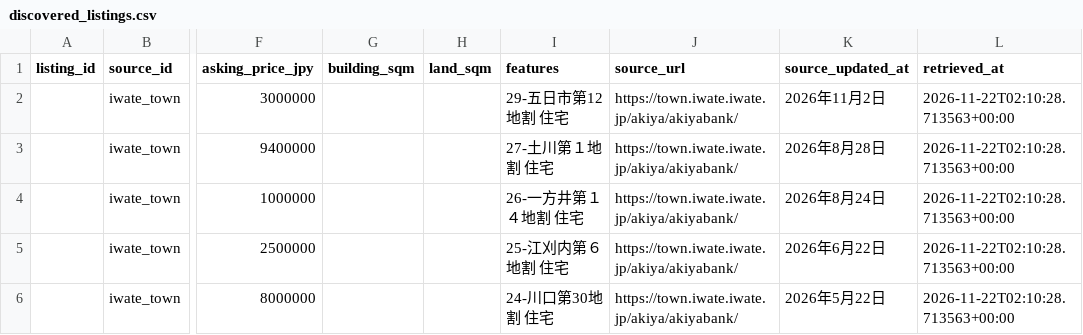
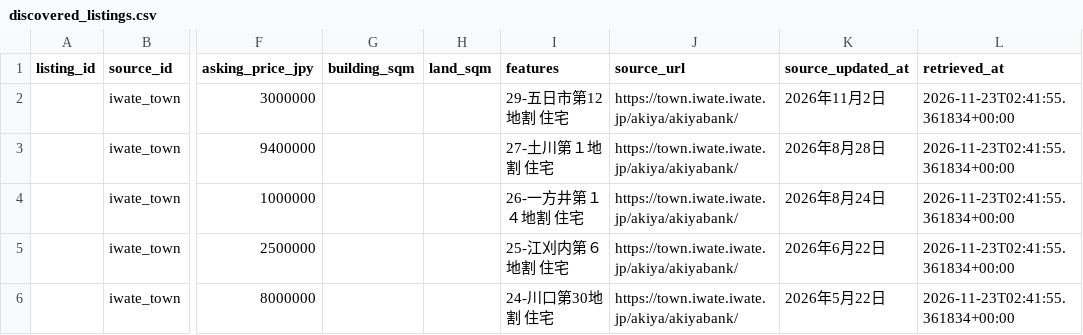
Before and after one commit to reokobayashi0620/tohoku-lodging-sales-ai, a CSV file: akiya_content_engine/data/discovered_listings.csv, drawn as a sheet; only a part is shown, gaps mark what is left out; the diff names each change by its address in the sheet, - before the commit and + after, or states it on an @@ line.

```diff
--- a/akiya_content_engine/data/discovered_listings.csv
+++ b/akiya_content_engine/data/discovered_listings.csv
-L2:L6 (retrieved_at): 2026-11-22T02:10:28.713563+00:00
+L2:L6 (retrieved_at): 2026-11-23T02:41:55.361834+00:00
```
